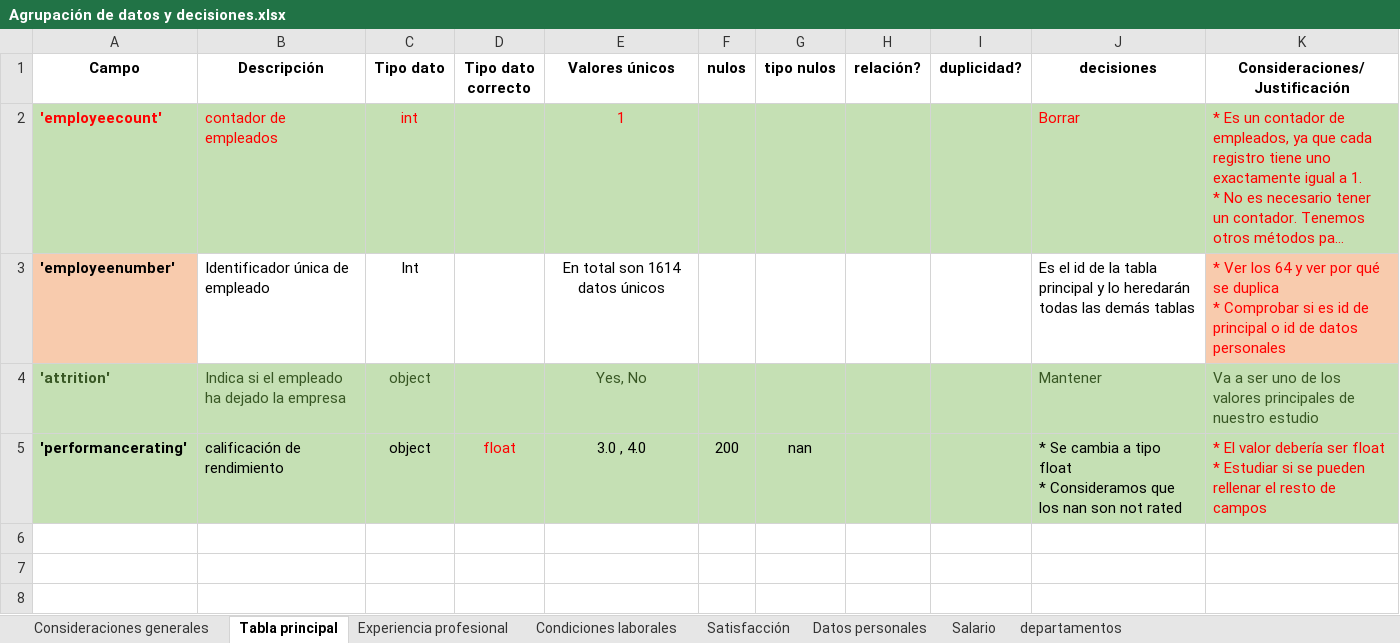
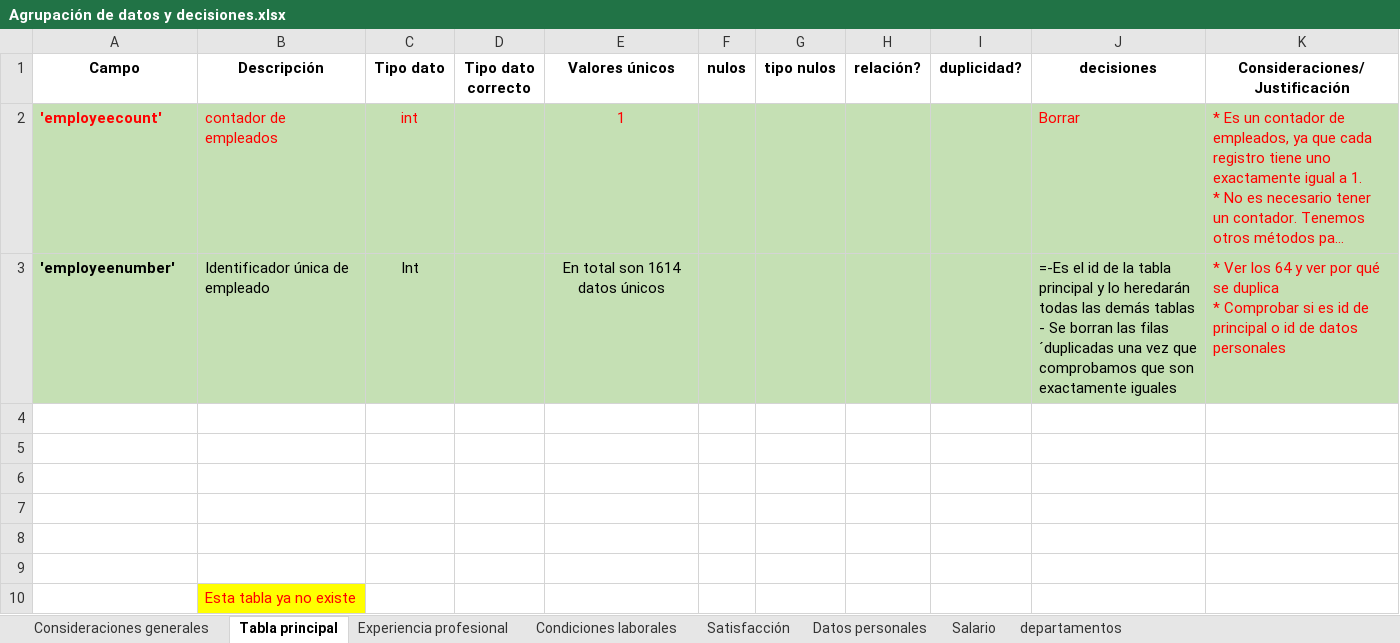
Before and after one commit to FiSaRaff/project-da-promo-k-modulo-3-team-2, an Excel workbook: documentacion/Agrupación de datos y decisiones.xlsx, sheet Tabla principal, drawn as a sheet; long unchanged cells end in …; values as stored, in another font and other column widths than the file's, no borders; ↵ is a line break in a cell; the diff names each change by its address in the sheet, - before the commit and + after, or states it on an @@ line.

```diff
--- a/documentacion/Agrupación de datos y decisiones.xlsx (sheet Tabla principal)
+++ b/documentacion/Agrupación de datos y decisiones.xlsx (sheet Tabla principal)
-A3 fill: #F8CBAD
+A3 fill: #C5E0B4
-B3:J3 fill: none
+B3:J3 fill: #C5E0B4
-J3 (decisiones): Es el id de la tabla principal y lo heredarán todas las demás tablas
+J3 (decisiones): =-Es el id de la tabla principal y lo heredarán todas las demás tablas ↵ - Se borran las filas ´duplicadas una vez que comprobamos que son exactamente iguales
-K3 fill: #F8CBAD
+K3 fill: #C5E0B4
-row 4: 'attrition' | Indica si el empleado ha dejado la empresa | object |  | Yes, No |  |  |  |  | Mantener | Va a ser uno de los valores principales de nuestro estudio
+row 4: (empty)
-A4:K5 fill: #C5E0B4
+A4:K5 fill: none
-row 5: 'performancerating' | calificación de rendimiento | object | float | 3.0 , 4.0 | 200 | nan |  |  | * Se cambia a tipo float ↵ * Consideramos que los nan son not rated | * El valor debería ser float ↵ * Estudiar si se pueden rellenar el resto de campos
+row 5: (empty)
+row 6: (empty)
+row 7: (empty)
+row 8: (empty)
+row 9: (empty)
+row 10:  | Esta tabla ya no existe
```
Also changed, not shown: sheet Satisfacción, sheet departamentos, sheet Consideraciones generales, sheet Condiciones laborales, 7 other files.
